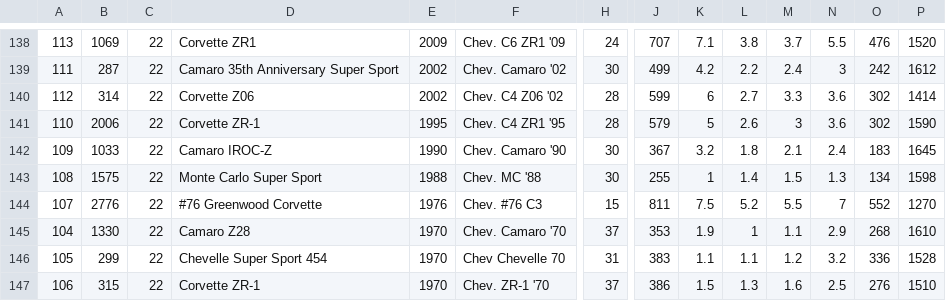
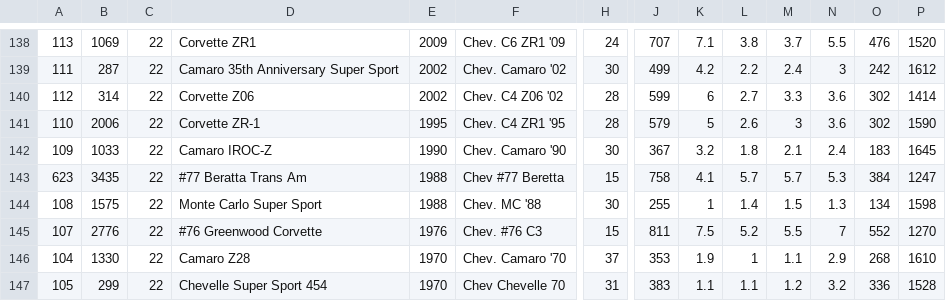
Before and after one commit to AmiralPatate/FM23Data, a CSV file: StandaloneToolbox/data/fm8/models.csv, drawn as a sheet; only a part is shown, gaps mark what is left out; the shorter side is filled out with more unchanged rows; rows hold the shown columns only; the diff names each change by its address in the sheet, - before the commit and + after, or states it on an @@ line.

Commit message:
Automatic data update 24-12-01@11:01

```diff
--- a/StandaloneToolbox/data/fm8/models.csv
+++ b/StandaloneToolbox/data/fm8/models.csv
+row 143: 623 | 3435 | 22 | #77 Beratta Trans Am | 1988 | Chev #77 Beretta | 15 | 758 | 4.1 | 5.7 | 5.7 | 5.3 | 384 | 1247
```
